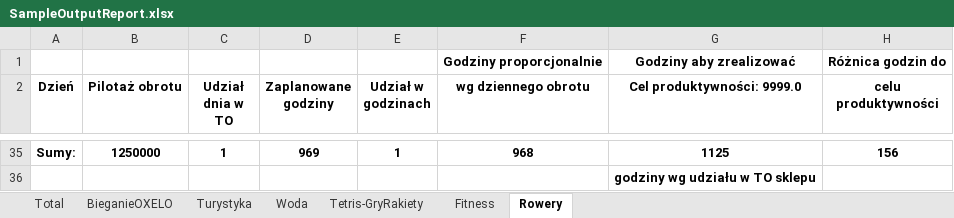
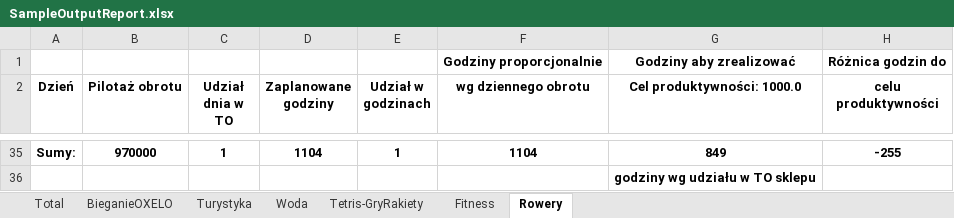
Before and after one commit to StanislawNagorski/AgendaCheck, an Excel workbook: SampleOutputReport.xlsx, sheet Rowery, drawn as a sheet; only a part is shown, gaps mark what is left out; values as stored, in another font and other column widths than the file's, no borders; charts and pictures not drawn; the diff covers the shown part only; the diff names each change by its address in the sheet, - before the commit and + after, or states it on an @@ line.

```diff
--- a/SampleOutputReport.xlsx (sheet Rowery)
+++ b/SampleOutputReport.xlsx (sheet Rowery)
-G2: Cel produktywności: 9999.0
+G2: Cel produktywności: 1000.0
-B35 (Pilotaż obrotu): 1250000
+B35 (Pilotaż obrotu): 970000
-D35 (Zaplanowane godziny): 969
+D35 (Zaplanowane godziny): 1104
-F35 (wg dziennego obrotu): 968
+F35 (wg dziennego obrotu): 1104
-G35 (Cel produktywności: 1000.0): 1125
+G35 (Cel produktywności: 1000.0): 849
-H35 (celu produktywności): 156
+H35 (celu produktywności): -255
```
Also changed, not shown: 27 added rows, 27 removed rows and 12 edited cells elsewhere in this sheet, sheet Total, sheet Turystyka, sheet Woda, sheet BieganieOXELO, sheet Fitness, sheet Tetris-GryRakiety, charts or pictures, 1 other file.
